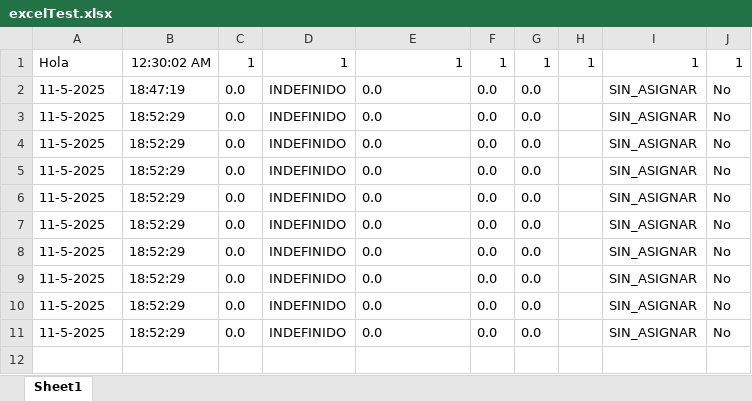
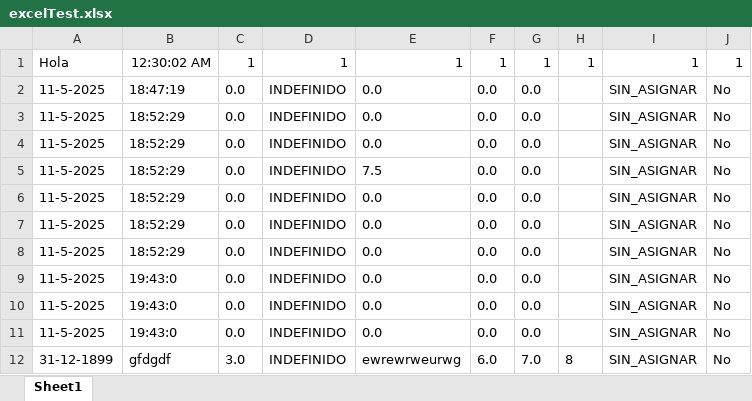
Before and after one commit to Josue-Hidalgo/Proyecto_0_POO, an Excel workbook: SismovigilanciaCR/excelTest.xlsx, sheet Sheet1, drawn as a sheet; values as stored, in another font and other column widths than the file's, no borders; removed rows and columns are numbered as before the commit, all else as after; the diff names each change by its address in the sheet, - before the commit and + after, or states it on an @@ line.

```diff
--- a/SismovigilanciaCR/excelTest.xlsx (sheet Sheet1)
+++ b/SismovigilanciaCR/excelTest.xlsx (sheet Sheet1)
+row 5: 11-5-2025 | 18:52:29 | 0.0 | INDEFINIDO | 7.5 | 0.0 | 0.0 |  | SIN_ASIGNAR | No
-B9:B11: 18:52:29
+B9:B11: 19:43:0
-row 11: 11-5-2025 | 18:52:29 | 0.0 | INDEFINIDO | 0.0 | 0.0 | 0.0 |  | SIN_ASIGNAR | No
+row 12: 31-12-1899 | gfdgdf | 3.0 | INDEFINIDO | ewrewrweurwg | 6.0 | 7.0 | 8 | SIN_ASIGNAR | No
```
Also changed, not shown: 12 other files.
